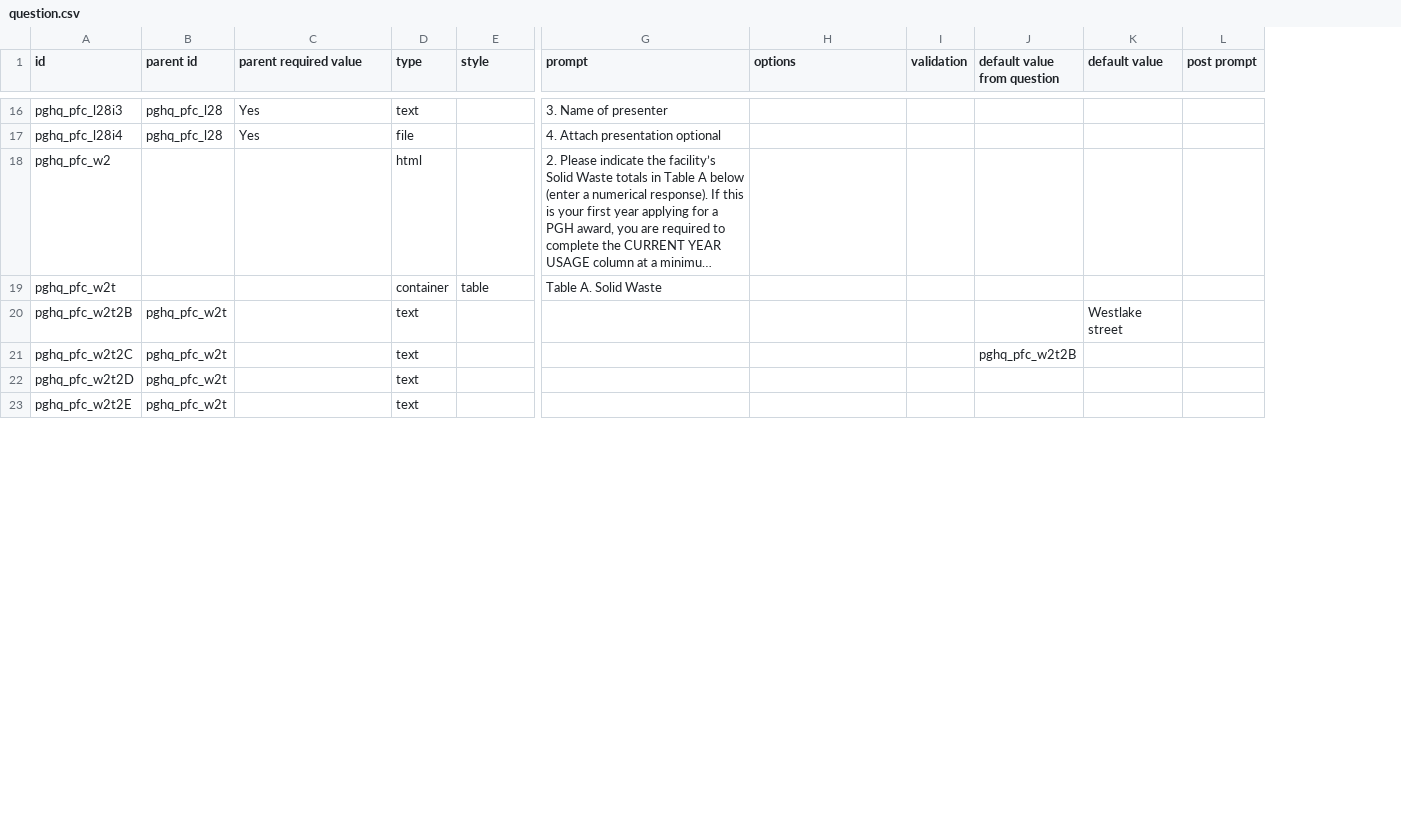
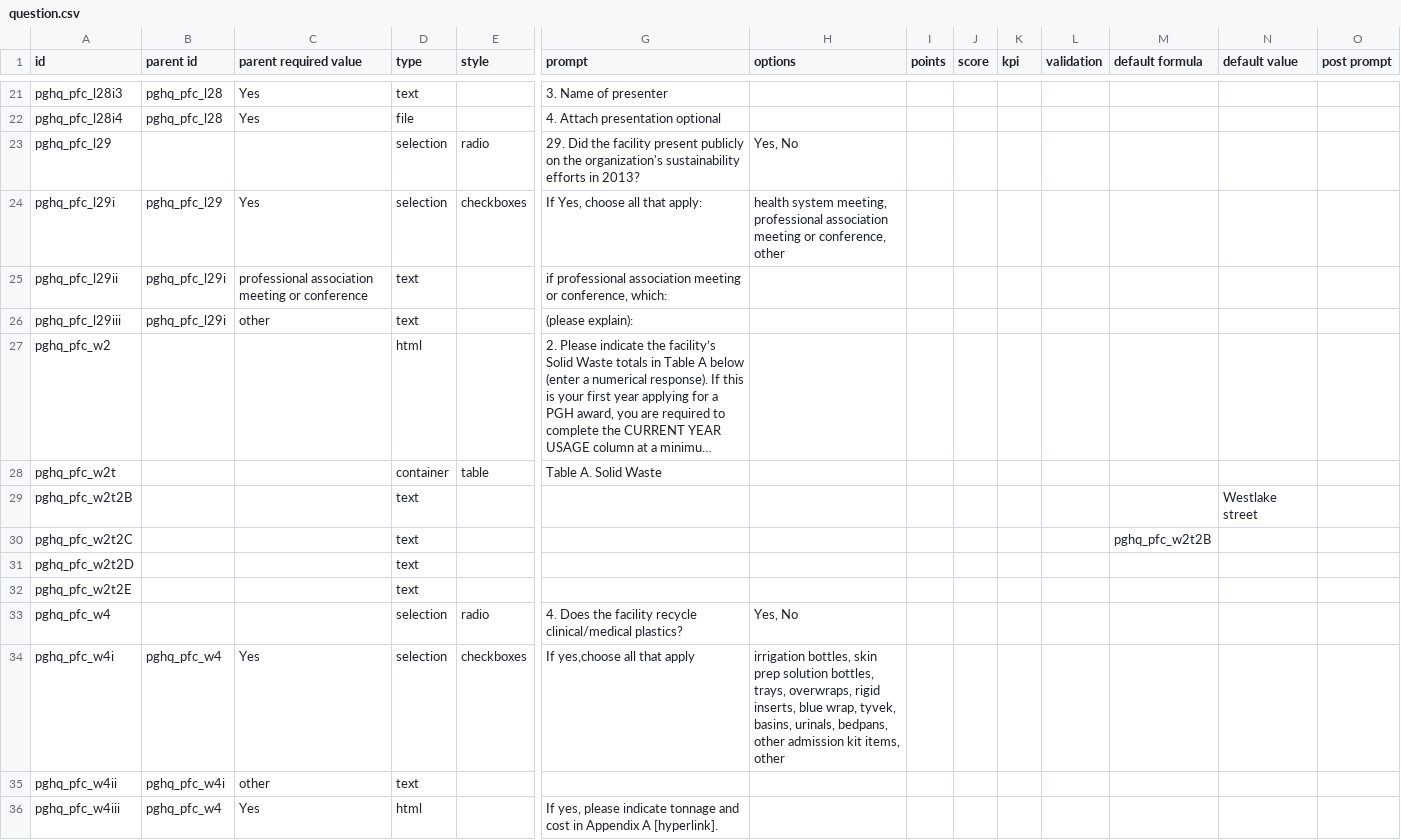
Before and after one commit to qplot/award, a CSV file: docroot/sites/all/modules/custom/pgh_migrate/sample/question.csv, drawn as a sheet; only a part is shown, gaps mark what is left out; long unchanged cells end in …; addresses are those after the commit; rows hold the shown columns only; the diff covers the shown part only; the diff names each change by its address in the sheet, - before the commit and + after, or states it on an @@ line.

Commit message:
import point from csv to question content type

```diff
--- a/docroot/sites/all/modules/custom/pgh_migrate/sample/question.csv
+++ b/docroot/sites/all/modules/custom/pgh_migrate/sample/question.csv
+column I (points), empty
+column J (score), empty
+column K (kpi), empty
-M1: default value from question
+M1: default formula
+row 23: pghq_pfc_l29 |  |  | selection | radio | 29. Did the facility present publicly on the organization's sustainability efforts in 2013? | Yes, No
+row 24: pghq_pfc_l29i | pghq_pfc_l29 | Yes | selection | checkboxes | If Yes, choose all that apply: | health system meeting, professional association meeting or conference, other
+row 25: pghq_pfc_l29ii | pghq_pfc_l29i | professional association meeting or conference | text |  | if professional association meeting or conference, which:
+row 26: pghq_pfc_l29iii | pghq_pfc_l29i | other | text |  | (please explain):
-B29:B32 (parent id): pghq_pfc_w2t
+B29:B32 (parent id): (empty)
+row 33: pghq_pfc_w4 |  |  | selection | radio | 4. Does the facility recycle clinical/medical plastics? | Yes, No
+row 34: pghq_pfc_w4i | pghq_pfc_w4 | Yes | selection | checkboxes | If yes,choose all that apply | irrigation bottles, skin prep solution bottles, trays, overwraps, rigid inserts, blue wrap, tyvek, basins, urinals, bedpans, other admission kit items, other
+row 35: pghq_pfc_w4ii | pghq_pfc_w4i | other | text
+row 36: pghq_pfc_w4iii | pghq_pfc_w4 | Yes | html |  | If yes, please indicate tonnage and cost in Appendix A [hyperlink].
```
Also changed, not shown: 11 added rows and 6 edited cells elsewhere in this file, 28 other files.
